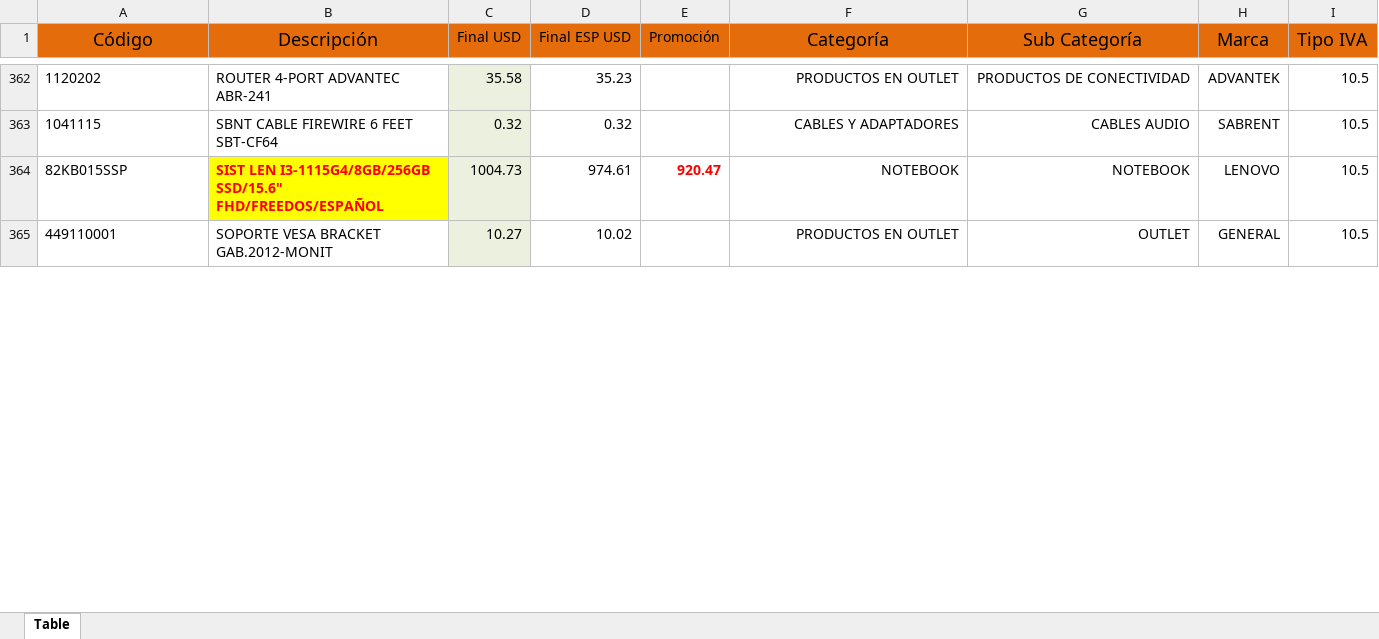
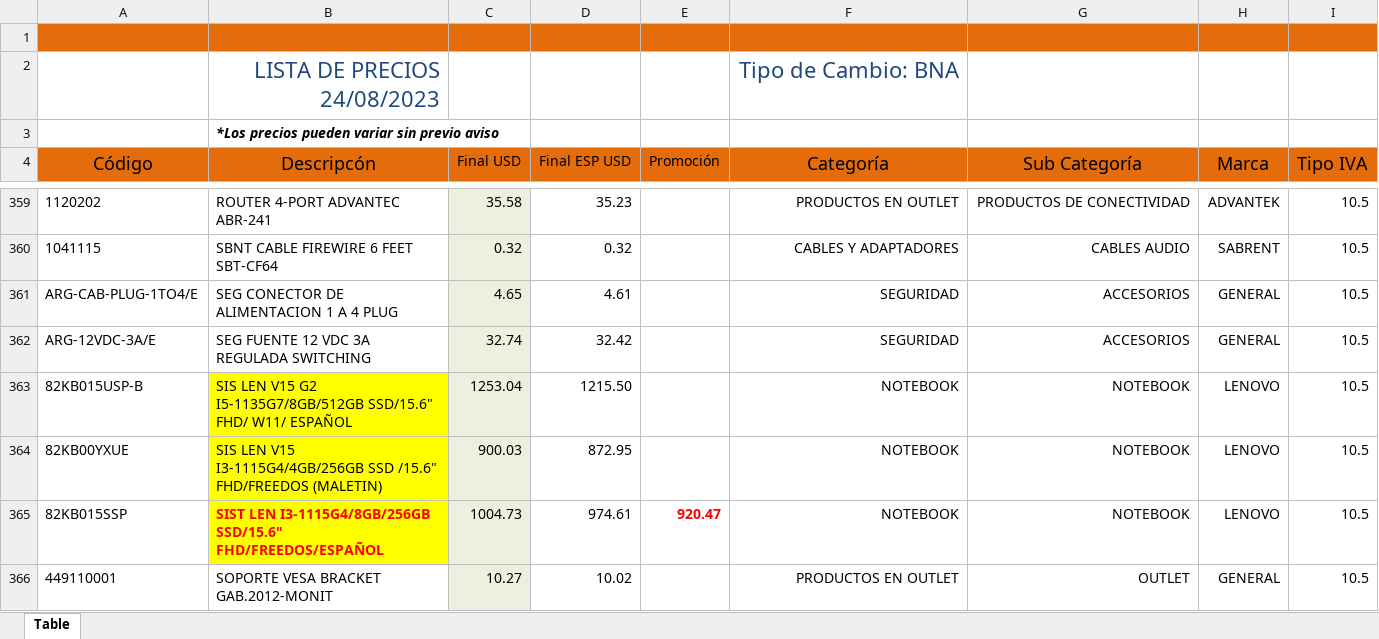
Before and after one commit to Mariano-RA/Repo-Python-DB-DottAPI, an Excel workbook: archivosPorCargar/temporales/temp_eikon.xlsx, sheet Table, drawn as a sheet; only a part is shown, gaps mark what is left out; values as stored, in another font and other column widths than the file's, no borders; table styles not drawn; addresses are those after the commit; the diff covers the shown part only; the diff names each change by its address in the sheet, - before the commit and + after, or states it on an @@ line.

```diff
--- a/archivosPorCargar/temporales/temp_eikon.xlsx (sheet Table)
+++ b/archivosPorCargar/temporales/temp_eikon.xlsx (sheet Table)
+row 1: (empty)
+row 2:  | LISTA DE PRECIOS 24/08/2023 |  |  |  | Tipo de Cambio: BNA
+row 3:  | *Los precios pueden variar sin previo aviso
-B4: Descripción
+B4: Descripcón
+row 361: ARG-CAB-PLUG-1TO4/E | SEG CONECTOR DE ALIMENTACION 1 A 4 PLUG | 4.65 | 4.61 |  | SEGURIDAD | ACCESORIOS | GENERAL | 10.5
+row 362: ARG-12VDC-3A/E | SEG FUENTE 12 VDC 3A REGULADA SWITCHING | 32.74 | 32.42 |  | SEGURIDAD | ACCESORIOS | GENERAL | 10.5
+row 363: 82KB015USP-B | SIS LEN V15 G2 I5-1135G7/8GB/512GB SSD/15.6" FHD/ W11/ ESPAÑOL | 1253.04 | 1215.50 |  | NOTEBOOK | NOTEBOOK | LENOVO | 10.5
+row 364: 82KB00YXUE | SIS LEN V15 I3-1115G4/4GB/256GB SSD /15.6" FHD/FREEDOS (MALETIN) | 900.03 | 872.95 |  | NOTEBOOK | NOTEBOOK | LENOVO | 10.5
```
Also changed, not shown: 2 added rows, 9 removed rows, 23 edited cells and cell formats elsewhere in this sheet, archivosPorCargar/temporales/temp_elit.xlsx, archivosPorCargar/temporales/temp_hdc.xlsx, 12 other files.
